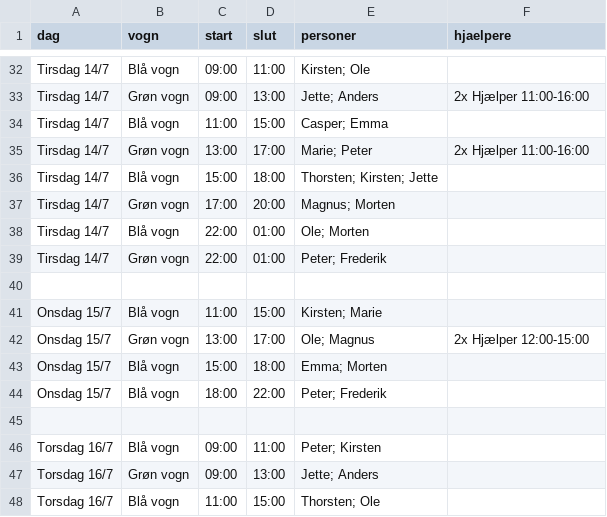
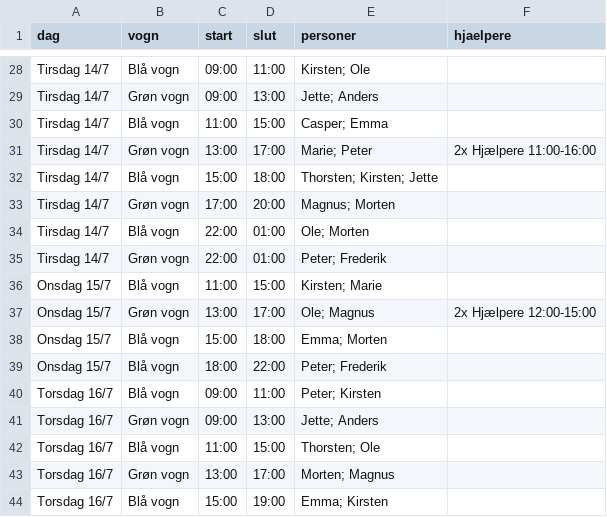
Before and after one commit to gutternetech-sketch/mosters-cafe-ll2026, a CSV file: vagter.csv, drawn as a sheet; only a part is shown, gaps mark what is left out; the shorter side is filled out with more unchanged rows; removed rows and columns are numbered as before the commit, all else as after; the diff covers the shown part only; the diff names each change by its address in the sheet, - before the commit and + after, or states it on an @@ line.

Commit message:
Nye hjælpere

```diff
--- a/vagter.csv
+++ b/vagter.csv
-F29 (hjaelpere): 2x Hjælper 11:00-16:00
+F29 (hjaelpere): (empty)
-F31 (hjaelpere): 2x Hjælper 11:00-16:00
+F31 (hjaelpere): 2x Hjælpere 11:00-16:00
-row 40: (empty)
-F37 (hjaelpere): 2x Hjælper 12:00-15:00
+F37 (hjaelpere): 2x Hjælpere 12:00-15:00
-row 45: (empty)
```
Also changed, not shown: 4 removed rows and 7 edited cells elsewhere in this file.
